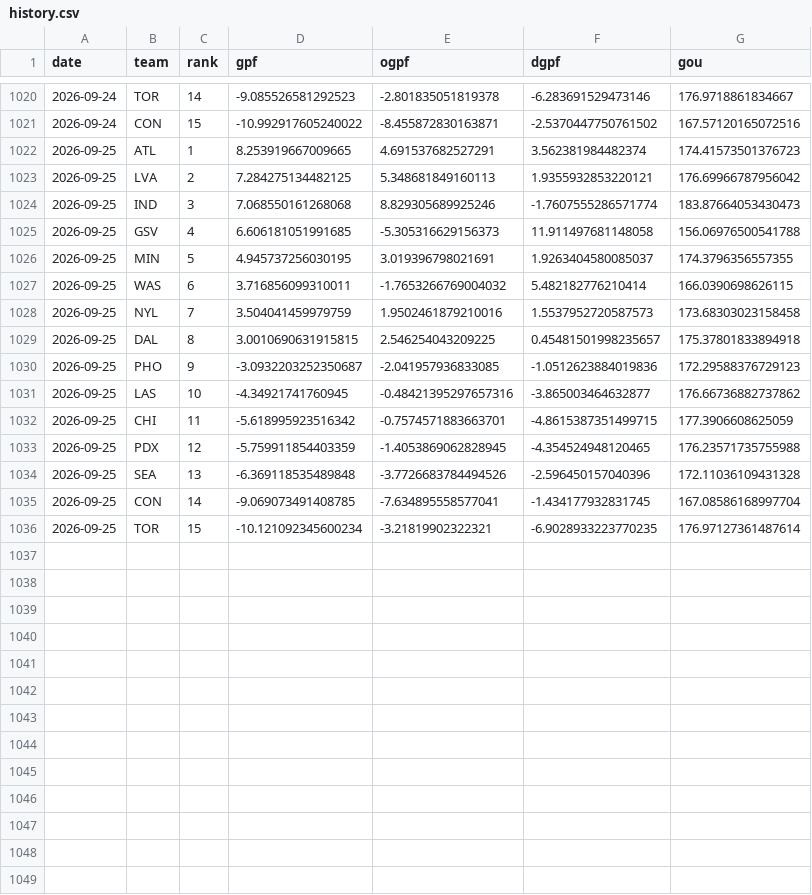
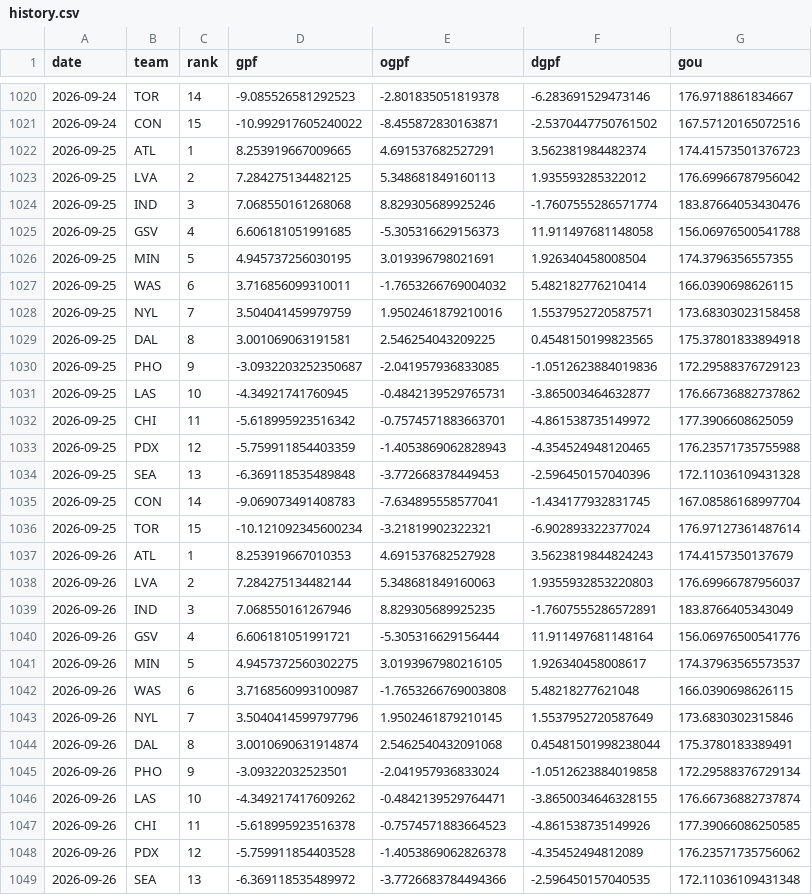
Before and after one commit to k-maaker/wnba-rankings, a CSV file: data/history.csv, drawn as a sheet; only a part is shown, gaps mark what is left out; the diff covers the shown part only.

```diff
--- a/data/history.csv
+++ b/data/history.csv
@@ -1022,15 +1022,28 @@ date,team,rank,gpf,ogpf,dgpf,gou
 2026-09-25,ATL,1,8.253919667009665,4.691537682527291,3.562381984482374,174.41573501376723
-2026-09-25,LVA,2,7.284275134482125,5.348681849160113,1.9355932853220121,176.69966787956042
-2026-09-25,IND,3,7.068550161268068,8.829305689925246,-1.7607555286571774,183.87664053430473
+2026-09-25,LVA,2,7.284275134482125,5.348681849160113,1.935593285322012,176.69966787956042
+2026-09-25,IND,3,7.068550161268068,8.829305689925246,-1.7607555286571774,183.87664053430476
 2026-09-25,GSV,4,6.606181051991685,-5.305316629156373,11.911497681148058,156.06976500541788
-2026-09-25,MIN,5,4.945737256030195,3.019396798021691,1.9263404580085037,174.3796356557355
+2026-09-25,MIN,5,4.945737256030195,3.019396798021691,1.926340458008504,174.3796356557355
 2026-09-25,WAS,6,3.716856099310011,-1.7653266769004032,5.482182776210414,166.0390698626115
-2026-09-25,NYL,7,3.504041459979759,1.9502461879210016,1.5537952720587573,173.68303023158458
-2026-09-25,DAL,8,3.0010690631915815,2.546254043209225,0.45481501998235657,175.37801833894918
+2026-09-25,NYL,7,3.504041459979759,1.9502461879210016,1.5537952720587571,173.68303023158458
+2026-09-25,DAL,8,3.001069063191581,2.546254043209225,0.4548150199823565,175.37801833894918
 2026-09-25,PHO,9,-3.0932203252350687,-2.041957936833085,-1.0512623884019836,172.29588376729123
-2026-09-25,LAS,10,-4.34921741760945,-0.48421395297657316,-3.865003464632877,176.66736882737862
-2026-09-25,CHI,11,-5.618995923516342,-0.7574571883663701,-4.8615387351499715,177.3906608625059
-2026-09-25,PDX,12,-5.759911854403359,-1.4053869062828945,-4.354524948120465,176.23571735755988
-2026-09-25,SEA,13,-6.369118535489848,-3.7726683784494526,-2.596450157040396,172.11036109431328
-2026-09-25,CON,14,-9.069073491408785,-7.634895558577041,-1.434177932831745,167.08586168997704
-2026-09-25,TOR,15,-10.121092345600234,-3.21819902322321,-6.9028933223770235,176.97127361487614
+2026-09-25,LAS,10,-4.34921741760945,-0.4842139529765731,-3.865003464632877,176.66736882737862
+2026-09-25,CHI,11,-5.618995923516342,-0.7574571883663701,-4.861538735149972,177.3906608625059
+2026-09-25,PDX,12,-5.759911854403359,-1.4053869062828943,-4.354524948120465,176.23571735755988
+2026-09-25,SEA,13,-6.369118535489848,-3.772668378449453,-2.596450157040396,172.11036109431328
+2026-09-25,CON,14,-9.069073491408783,-7.634895558577041,-1.434177932831745,167.08586168997704
+2026-09-25,TOR,15,-10.121092345600234,-3.21819902322321,-6.902893322377024,176.97127361487614
+2026-09-26,ATL,1,8.253919667010353,4.691537682527928,3.5623819844824243,174.4157350137679
+2026-09-26,LVA,2,7.284275134482144,5.348681849160063,1.9355932853220803,176.69966787956037
+2026-09-26,IND,3,7.068550161267946,8.829305689925235,-1.7607555286572891,183.8766405343049
+2026-09-26,GSV,4,6.606181051991721,-5.305316629156444,11.911497681148164,156.06976500541776
+2026-09-26,MIN,5,4.9457372560302275,3.0193967980216105,1.926340458008617,174.37963565573537
+2026-09-26,WAS,6,3.7168560993100987,-1.7653266769003808,5.48218277621048,166.0390698626115
+2026-09-26,NYL,7,3.5040414599797796,1.9502461879210145,1.5537952720587649,173.6830302315846
+2026-09-26,DAL,8,3.0010690631914874,2.5462540432091068,0.45481501998238044,175.3780183389491
+2026-09-26,PHO,9,-3.09322032523501,-2.041957936833024,-1.0512623884019858,172.29588376729134
+2026-09-26,LAS,10,-4.349217417609262,-0.4842139529764471,-3.8650034646328155,176.66736882737874
+2026-09-26,CHI,11,-5.618995923516378,-0.7574571883664523,-4.861538735149926,177.39066086250585
+2026-09-26,PDX,12,-5.759911854403528,-1.4053869062826378,-4.35452494812089,176.23571735756062
+2026-09-26,SEA,13,-6.369118535489972,-3.7726683784494366,-2.596450157040535,172.11036109431348
```
Also changed, not shown: 2 added rows elsewhere in this file, data/games.csv, docs/rankings.csv, 1 other file.
